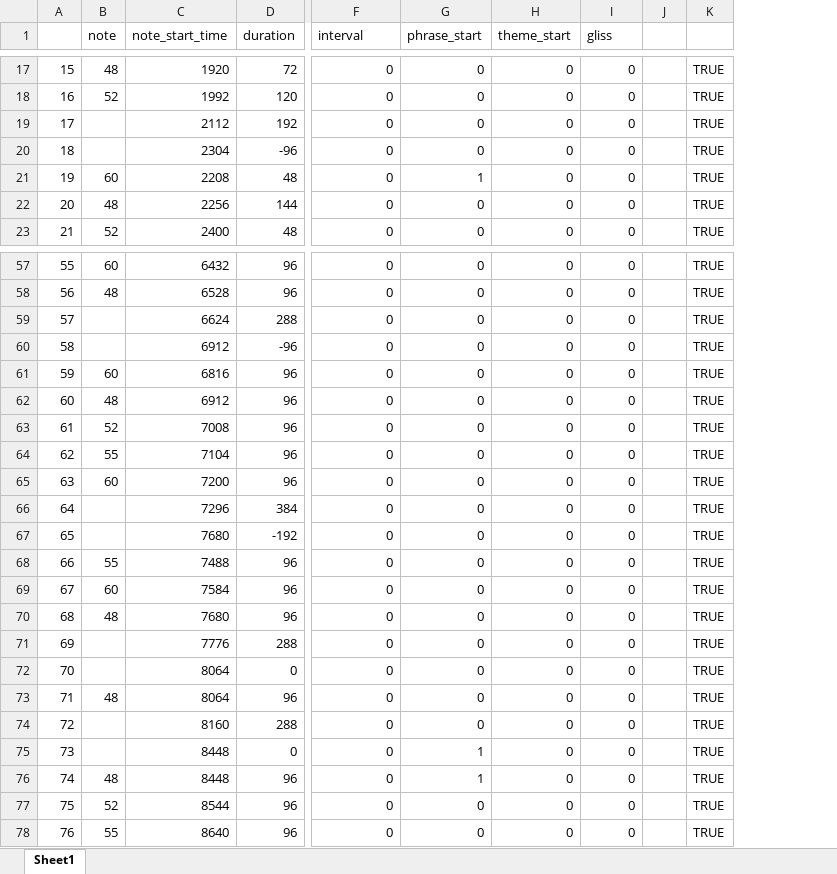
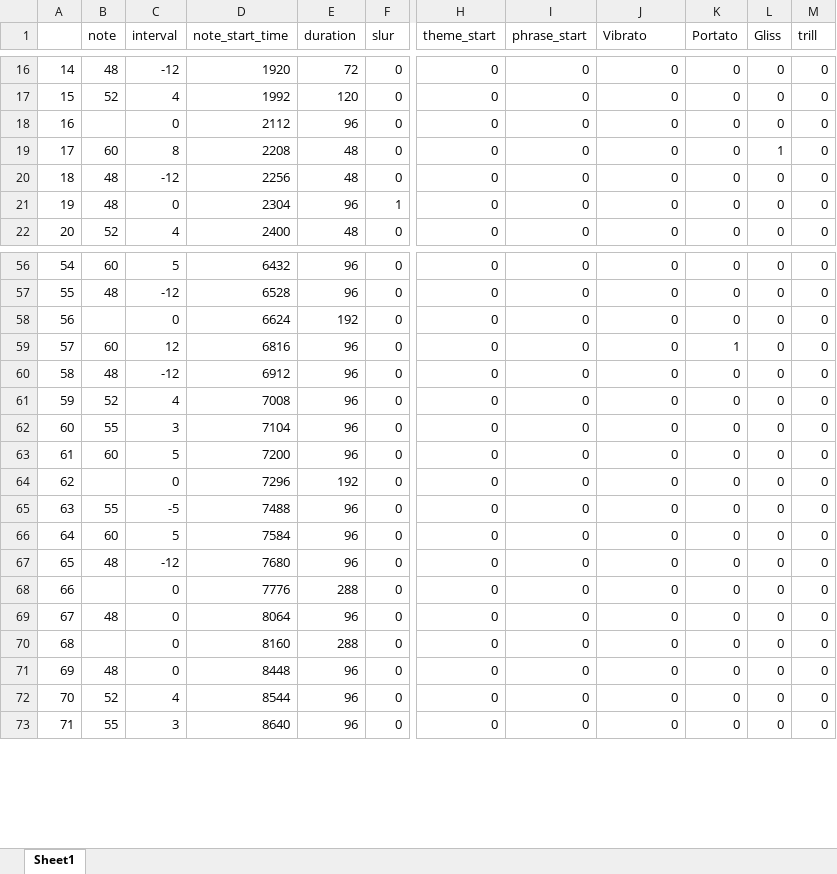
Before and after one commit to drmelezabi/MIDI_Factory, an Excel workbook: test.xlsx, sheet Sheet1, drawn as a sheet; only a part is shown, gaps mark what is left out; values as stored, in another font and other column widths than the file's, no cell formats; conditional formats and table styles not drawn; removed rows and columns are numbered as before the commit, all else as after; rows hold the shown columns only; the diff covers the shown part only; the diff names each change by its address in the sheet, - before the commit and + after, or states it on an @@ line.

```diff
--- a/test.xlsx (sheet Sheet1)
+++ b/test.xlsx (sheet Sheet1)
+column C (interval), rows 16-20: -12 | 4 | 0 | 8 | -12; row 22: 4; rows 56-73: 5 | -12 | 0 | 12 | -12 | 4 | 3 | 5 | 0 | -5 | 5 | -12 | 0 | 0 | 0 | 0 | 4 | 3
+column F (slur), rows 16-20: all 0; row 22: 0; rows 56-73: all 0
-column J, empty
-column K, rows 17-19: all TRUE; rows 21-23: all TRUE; rows 57-59: all TRUE; rows 61-66: all TRUE; rows 68-71: all TRUE; rows 73-74: TRUE | TRUE; rows 76-78: all TRUE
+column L (Gliss), rows 16-20: 0 | 0 | 0 | 1 | 0; row 22: 0; rows 56-73: all 0
+column M (trill), rows 16-20: all 0; row 22: 0; rows 56-73: all 0
-H1: interval
+H1: theme_start
-J1: theme_start
+J1: Vibrato
-K1: gliss
+K1: Portato
@@ column A renumbered from row 8 down @@
-E18 (duration): 192
+E18 (duration): 96
-row 20: 18 |  | 2304 | -96 | 0 | 0 | 0 | 0 |  | TRUE
-I19 (phrase_start): 1
+I19 (phrase_start): 0
-E20 (duration): 144
+E20 (duration): 48
+row 21: 19 | 48 | 0 | 2304 | 96 | 1 | 0 | 0 | 0 | 0 | 0 | 0
-E58 (duration): 288
+E58 (duration): 192
-row 60: 58 |  | 6912 | -96 | 0 | 0 | 0 | 0 |  | TRUE
-K59 (Portato): 0
+K59 (Portato): 1
-E64 (duration): 384
+E64 (duration): 192
-row 67: 65 |  | 7680 | -192 | 0 | 0 | 0 | 0 |  | TRUE
-row 72: 70 |  | 8064 | 0 | 0 | 0 | 0 | 0 |  | TRUE
-row 75: 73 |  | 8448 | 0 | 0 | 1 | 0 | 0 |  | TRUE
-I71 (phrase_start): 1
+I71 (phrase_start): 0
```
Also changed, not shown: 1 added row, 4 removed rows and 8 edited cells elsewhere in this sheet, cell formats, 1 other file.
